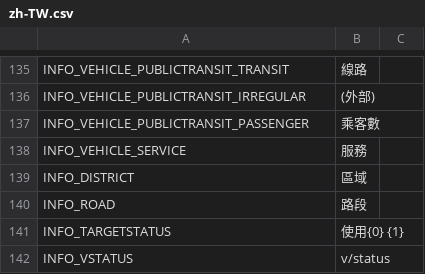
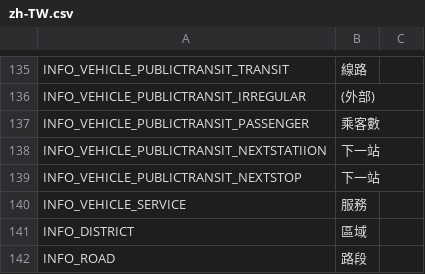
Before and after one commit to will258012/CSkyL, a CSV file: Translations/zh-TW.csv, drawn as a sheet; only a part is shown, gaps mark what is left out; the shorter side is filled out with more unchanged rows; the diff names each change by its address in the sheet, - before the commit and + after, or states it on an @@ line.

```diff
--- a/Translations/zh-TW.csv
+++ b/Translations/zh-TW.csv
+row 138: INFO_VEHICLE_PUBLICTRANSIT_NEXTSTATIION | 下一站
+row 139: INFO_VEHICLE_PUBLICTRANSIT_NEXTSTOP | 下一站
```
Also changed, not shown: Translations/en-EN.csv, Translations/zh-CN.csv.
